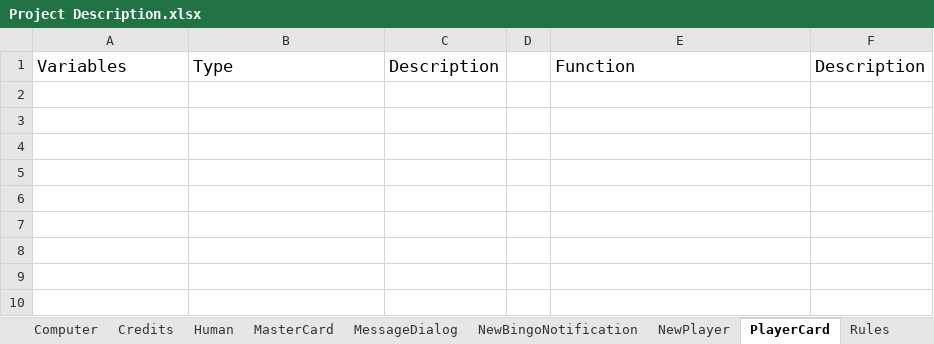
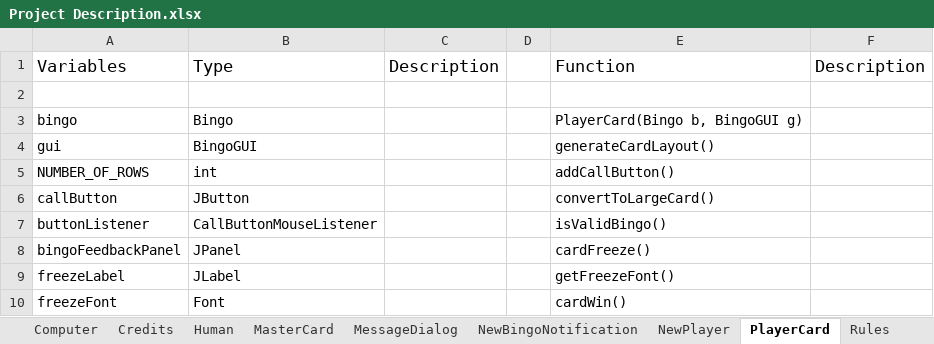
Before and after one commit to Elinor78/Bingo, an Excel workbook: Specification/Project Description.xlsx, sheet PlayerCard, drawn as a sheet; values as stored, in another font and other column widths than the file's, no borders; the diff names each change by its address in the sheet, - before the commit and + after, or states it on an @@ line.

```diff
--- a/Specification/Project Description.xlsx (sheet PlayerCard)
+++ b/Specification/Project Description.xlsx (sheet PlayerCard)
+row 2: (empty)
+row 3: bingo | Bingo |  |  | PlayerCard(Bingo b, BingoGUI g)
+row 4: gui | BingoGUI |  |  | generateCardLayout()
+row 5: NUMBER_OF_ROWS | int |  |  | addCallButton()
+row 6: callButton | JButton |  |  | convertToLargeCard()
+row 7: buttonListener | CallButtonMouseListener |  |  | isValidBingo()
+row 8: bingoFeedbackPanel | JPanel |  |  | cardFreeze()
+row 9: freezeLabel | JLabel |  |  | getFreezeFont()
+row 10: freezeFont | Font |  |  | cardWin()
```
Also changed, not shown: sheet Shop, sheet MessageDialog, sheet NewBingoNotification, sheet StatusWindow, sheet NewPlayer, sheet MasterCard, 1 more sheet, other sheet tabs.
